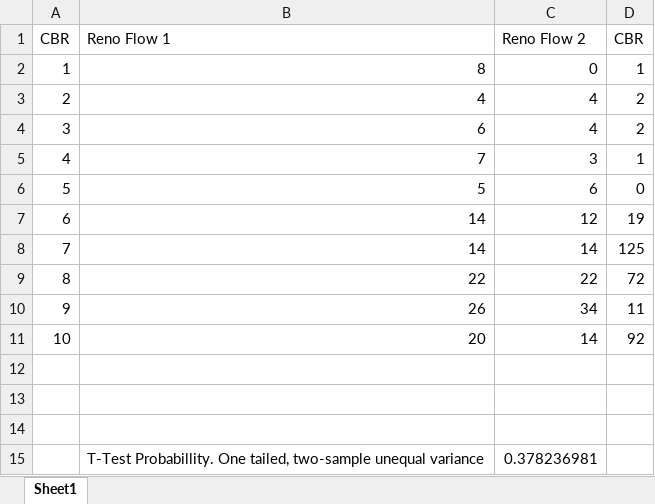
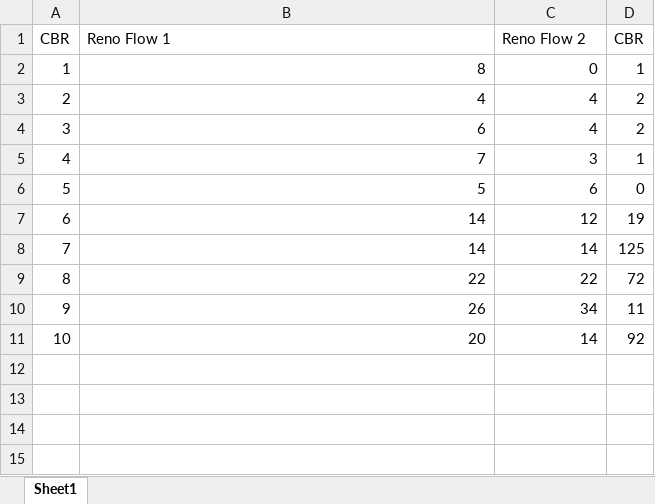
Before and after one commit to Sairakan/CS-5700-Project-3, an Excel workbook: Experiment 2/Trace Files/reno-reno/DroppedGraph.xlsx, sheet Sheet1, drawn as a sheet; values as stored, in another font and other column widths than the file's, no borders; charts and pictures not drawn; the diff names each change by its address in the sheet, - before the commit and + after, or states it on an @@ line.

```diff
--- a/Experiment 2/Trace Files/reno-reno/DroppedGraph.xlsx (sheet Sheet1)
+++ b/Experiment 2/Trace Files/reno-reno/DroppedGraph.xlsx (sheet Sheet1)
-row 12: (empty)
-row 13: (empty)
-row 14: (empty)
-row 15:  | T-Test Probabillity. One tailed, two-sample unequal variance | 0.378236981
```
Also changed, not shown: charts or pictures, Experiment 2/Trace Files/newreno-reno/DroppedGraph.xlsx, Experiment 2/Trace Files/newreno-vegas/DroppedGraph.xlsx, 10 other files.
